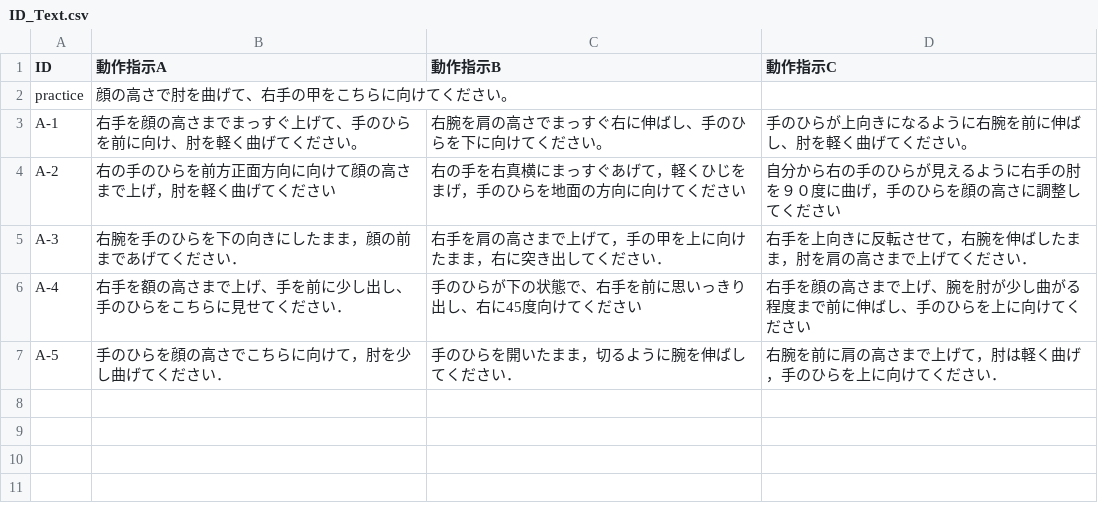
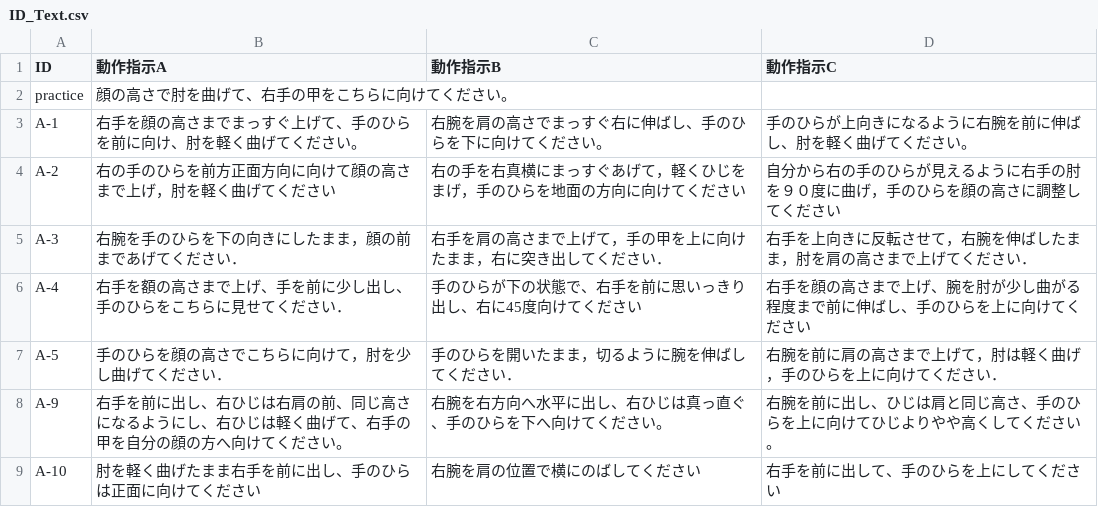
Before and after one commit to masato-fukuda/Arm_Gen_EXP, a CSV file: ID_Text.csv, drawn as a sheet; the diff names each change by its address in the sheet, - before the commit and + after, or states it on an @@ line.

```diff
--- a/ID_Text.csv
+++ b/ID_Text.csv
+row 8: A-9 | 右手を前に出し、右ひじは右肩の前、同じ高さになるようにし、右ひじは軽く曲げて、右手の甲を自分の顔の方へ向けてください。 | 右腕を右方向へ水平に出し、右ひじは真っ直ぐ、手のひらを下へ向けてください。 | 右腕を前に出し、ひじは肩と同じ高さ、手のひらを上に向けてひじよりやや高くしてください。
+row 9: A-10 | 肘を軽く曲げたまま右手を前に出し、手のひらは正面に向けてください | 右腕を肩の位置で横にのばしてください | 右手を前に出して、手のひらを上にしてください
```
Also changed, not shown: 32 other files.
